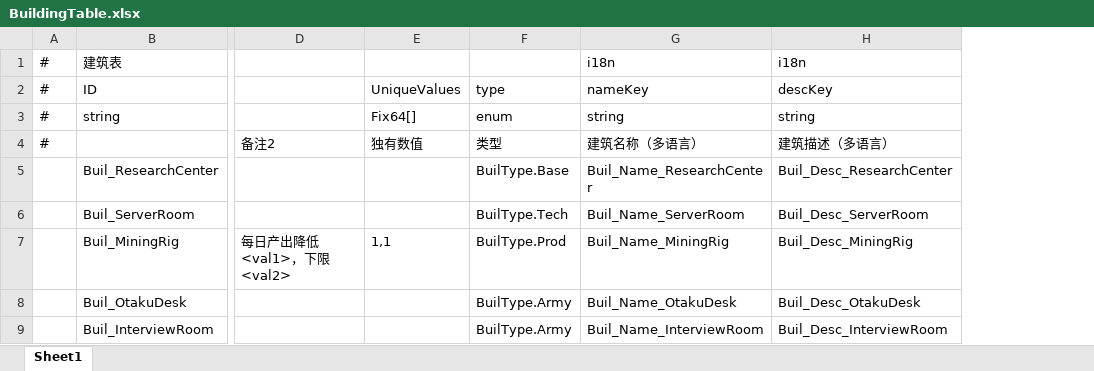
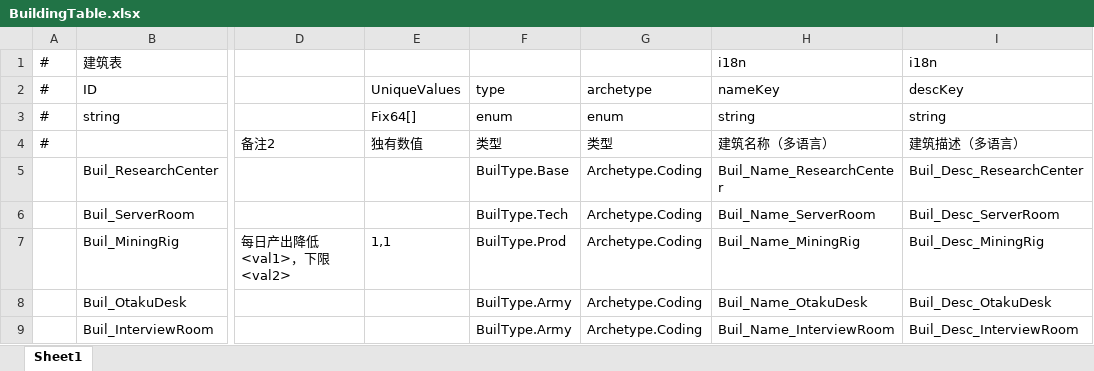
Before and after one commit to Neilander/GF_X, an Excel workbook: AAAGameData/DataTables/Build/BuildingTable.xlsx, sheet Sheet1, drawn as a sheet; only a part is shown, gaps mark what is left out; values as stored, in another font and other column widths than the file's, no borders; the diff names each change by its address in the sheet, - before the commit and + after, or states it on an @@ line.

```diff
--- a/AAAGameData/DataTables/Build/BuildingTable.xlsx (sheet Sheet1)
+++ b/AAAGameData/DataTables/Build/BuildingTable.xlsx (sheet Sheet1)
+column G, rows 2-9: archetype | enum | 类型 | Archetype.Coding | Archetype.Coding | Archetype.Coding | Archetype.Coding | Archetype.Coding
```
Also changed, not shown: 23 other files.
